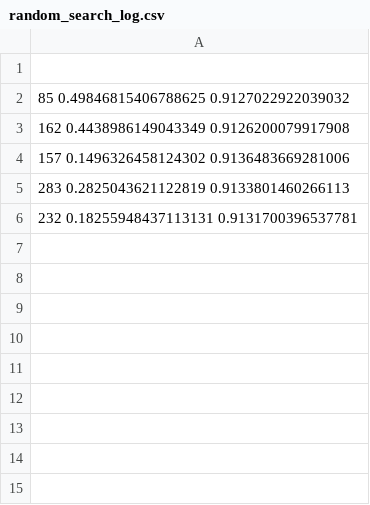
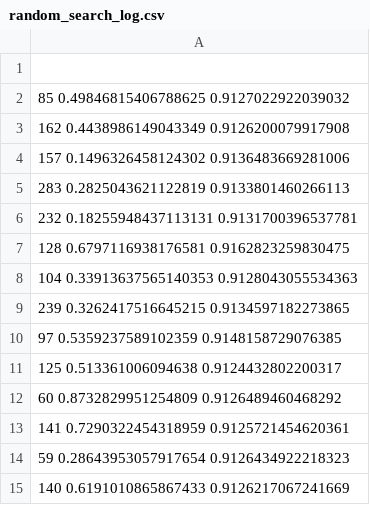
Before and after one commit to Moomootank/twitter-airline-sentiment, a CSV file: training_files/training_logs/random_search_log.csv, drawn as a sheet; the diff names each change by its address in the sheet, - before the commit and + after, or states it on an @@ line.

Commit message:
Just tweaked some hyperparameters. Also keeping updates on random search

```diff
--- a/training_files/training_logs/random_search_log.csv
+++ b/training_files/training_logs/random_search_log.csv
+row 7: 128 0.6797116938176581 0.9162823259830475
+row 8: 104 0.33913637565140353 0.9128043055534363
+row 9: 239 0.3262417516645215 0.9134597182273865
+row 10: 97 0.5359237589102359 0.9148158729076385
+row 11: 125 0.513361006094638 0.9124432802200317
+row 12: 60 0.8732829951254809 0.9126489460468292
+row 13: 141 0.7290322454318959 0.9125721454620361
+row 14: 59 0.28643953057917654 0.9126434922218323
+row 15: 140 0.6191010865867433 0.9126217067241669
```
Also changed, not shown: 2 other files.
